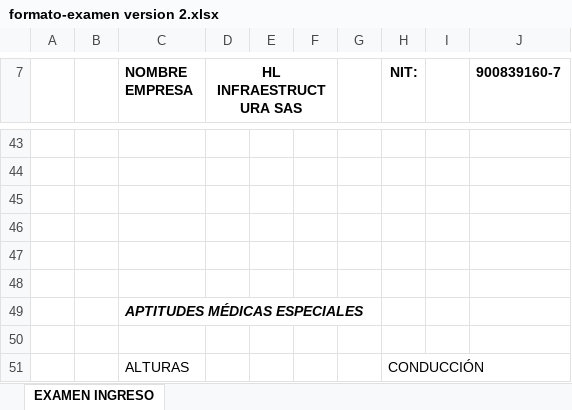
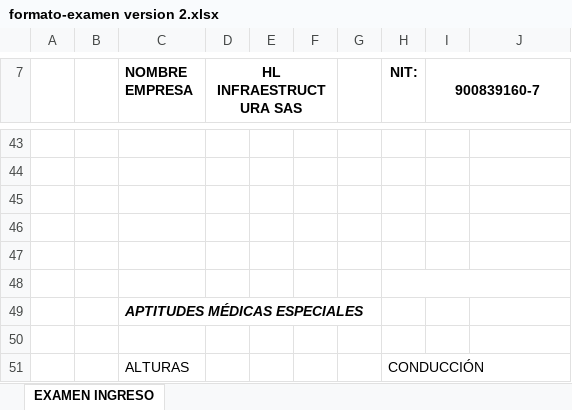
Before and after one commit to Solutionsandpayroll/Examenes-hl, an Excel workbook: public/formato-examen version 2.xlsx, sheet EXAMEN INGRESO, drawn as a sheet; only a part is shown, gaps mark what is left out; values as stored, in another font and other column widths than the file's, no borders; charts and pictures not drawn; the diff names each change by its address in the sheet, - before the commit and + after, or states it on an @@ line.

Commit message:
Se actualiza el formato en donde queda consolidada la informacion

```diff
--- a/public/formato-examen version 2.xlsx (sheet EXAMEN INGRESO)
+++ b/public/formato-examen version 2.xlsx (sheet EXAMEN INGRESO)
-I7: (empty)
+I7: 900839160-7
+I7:J7 merged
-J7: 900839160-7
+J7: (empty)
+H48:J48 merged
```
Also changed, not shown: charts or pictures, 2 other files.
